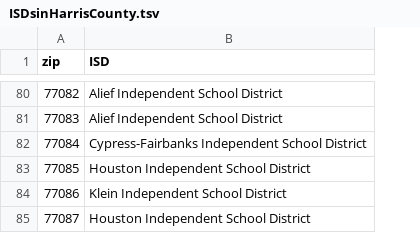
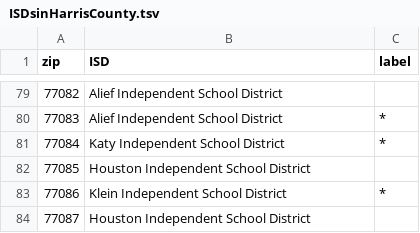
Before and after one commit to leke-lyu/Recipes, a TSV file: Data/ISDsinHarrisCounty.tsv, drawn as a sheet; only a part is shown, gaps mark what is left out; addresses are those after the commit; the diff covers the shown part only; the diff names each change by its address in the sheet, - before the commit and + after, or states it on an @@ line.

```diff
--- a/Data/ISDsinHarrisCounty.tsv
+++ b/Data/ISDsinHarrisCounty.tsv
+column C (label), rows 80-83: * | * |  | *
-B81 (ISD): Cypress-Fairbanks Independent School District
+B81 (ISD): Katy Independent School District
```
Also changed, not shown: 3 removed rows and 1 edited cell elsewhere in this file.
